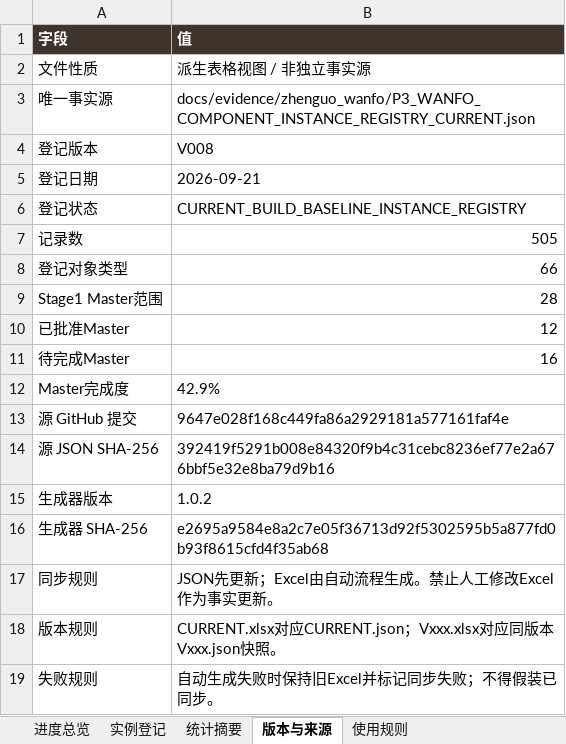
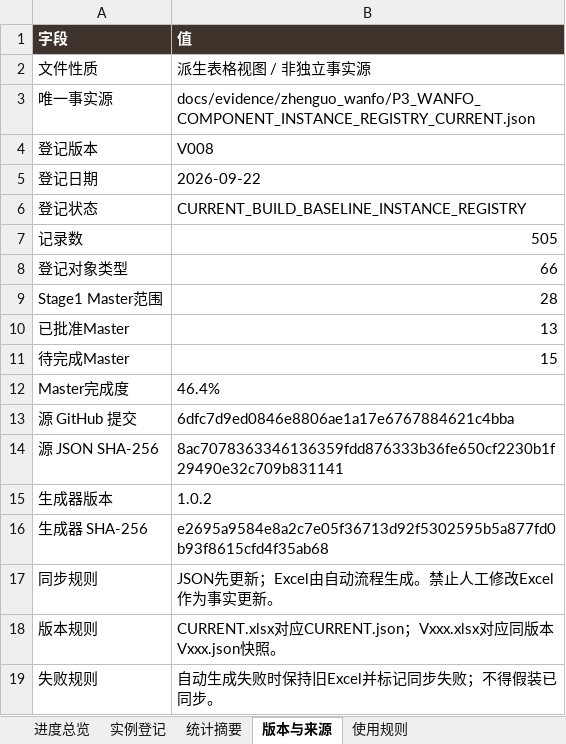
Before and after one commit to wp5rrp7b2v-droid/arch3d-reconstruction, an Excel workbook: docs/evidence/zhenguo_wanfo/derived/P3_WANFO_COMPONENT_INSTANCE_REGISTRY_CURRENT.xlsx, sheet 版本与来源, drawn as a sheet; values as stored, in another font and other column widths than the file's, no borders; the diff names each change by its address in the sheet, - before the commit and + after, or states it on an @@ line.

```diff
--- a/docs/evidence/zhenguo_wanfo/derived/P3_WANFO_COMPONENT_INSTANCE_REGISTRY_CURRENT.xlsx (sheet 版本与来源)
+++ b/docs/evidence/zhenguo_wanfo/derived/P3_WANFO_COMPONENT_INSTANCE_REGISTRY_CURRENT.xlsx (sheet 版本与来源)
-B5 (值): 2026-09-21
+B5 (值): 2026-09-22
-B10 (值): 12
+B10 (值): 13
-B11 (值): 16
+B11 (值): 15
-B12 (值): 42.9%
+B12 (值): 46.4%
-B13 (值): 9647e028f168c449fa86a2929181a577161faf4e
+B13 (值): 6dfc7d9ed0846e8806ae1a17e6767884621c4bba
-B14 (值): 392419f5291b008e84320f9b4c31cebc8236ef77e2a676bbf5e32e8ba79d9b16
+B14 (值): 8ac7078363346136359fdd876333b36fe650cf2230b1f29490e32c709b831141
```
Also changed, not shown: sheet 实例登记, sheet 进度总览, docs/evidence/zhenguo_wanfo/derived/P3_WANFO_COMPONENT_INSTANCE_REGISTRY_V008.xlsx, 1 other file.
